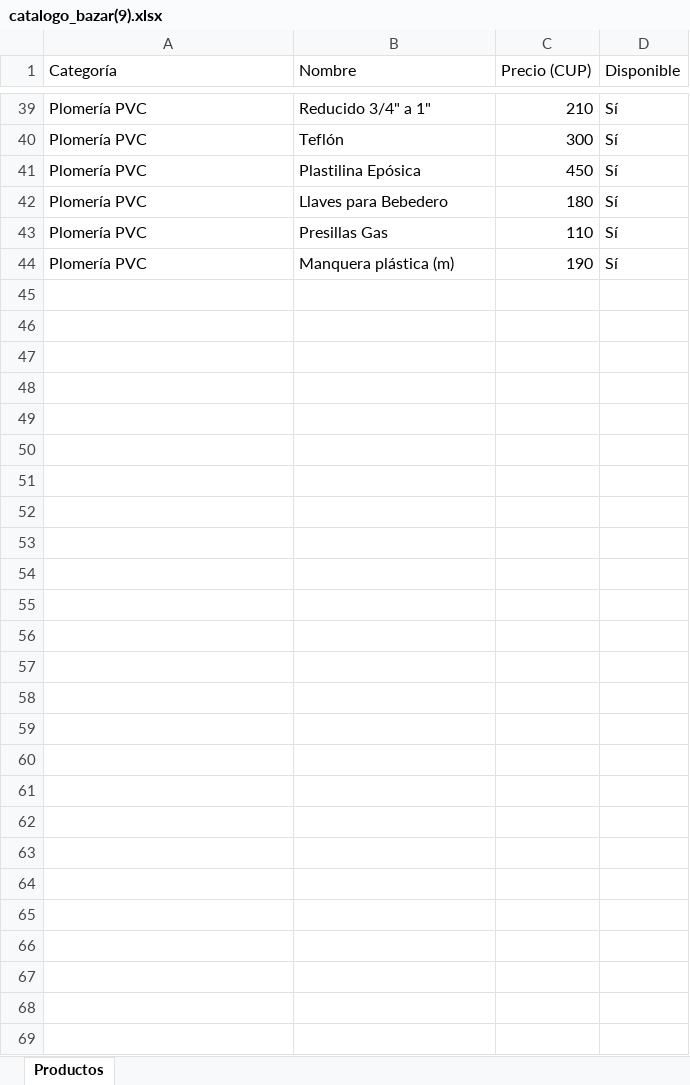
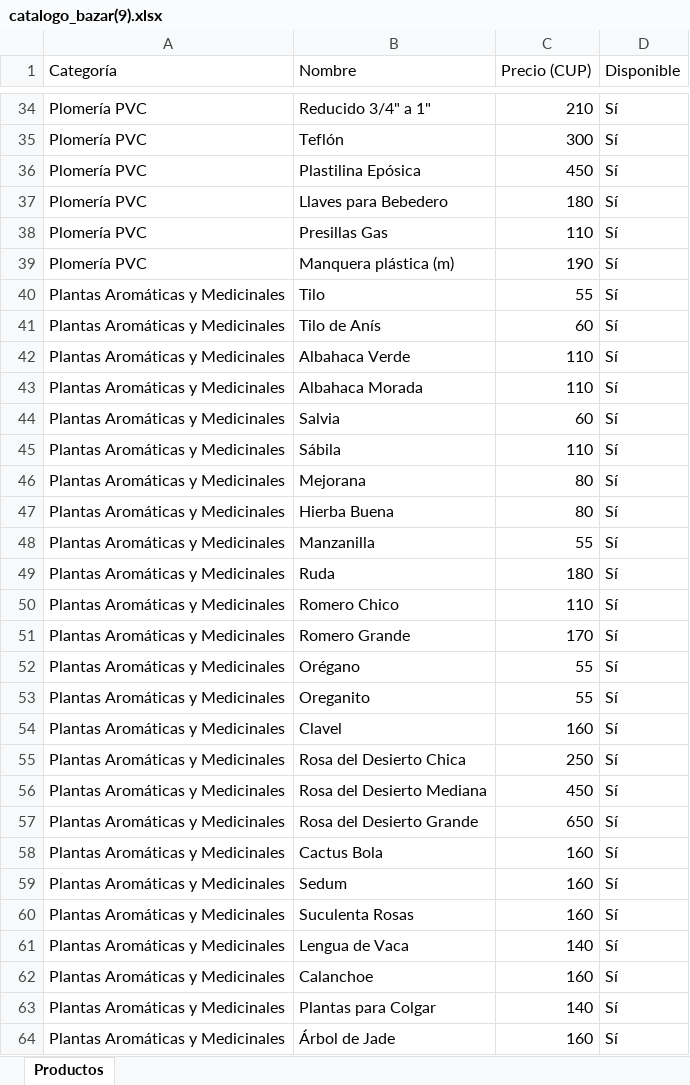
Before and after one commit to Daniel1976-cyber/bazar-online, an Excel workbook: catalogo_bazar(9).xlsx, sheet Productos, drawn as a sheet; only a part is shown, gaps mark what is left out; values as stored, in another font and other column widths than the file's, no borders; the diff covers the shown part only; the diff names each change by its address in the sheet, - before the commit and + after, or states it on an @@ line.

```diff
--- a/catalogo_bazar(9).xlsx (sheet Productos)
+++ b/catalogo_bazar(9).xlsx (sheet Productos)
+row 40: Plantas Aromáticas y Medicinales | Tilo | 55 | Sí
+row 41: Plantas Aromáticas y Medicinales | Tilo de Anís | 60 | Sí
+row 42: Plantas Aromáticas y Medicinales | Albahaca Verde | 110 | Sí
+row 43: Plantas Aromáticas y Medicinales | Albahaca Morada | 110 | Sí
+row 44: Plantas Aromáticas y Medicinales | Salvia | 60 | Sí
+row 45: Plantas Aromáticas y Medicinales | Sábila | 110 | Sí
+row 46: Plantas Aromáticas y Medicinales | Mejorana | 80 | Sí
+row 47: Plantas Aromáticas y Medicinales | Hierba Buena | 80 | Sí
+row 48: Plantas Aromáticas y Medicinales | Manzanilla | 55 | Sí
+row 49: Plantas Aromáticas y Medicinales | Ruda | 180 | Sí
+row 50: Plantas Aromáticas y Medicinales | Romero Chico | 110 | Sí
+row 51: Plantas Aromáticas y Medicinales | Romero Grande | 170 | Sí
+row 52: Plantas Aromáticas y Medicinales | Orégano | 55 | Sí
+row 53: Plantas Aromáticas y Medicinales | Oreganito | 55 | Sí
+row 54: Plantas Aromáticas y Medicinales | Clavel | 160 | Sí
+row 55: Plantas Aromáticas y Medicinales | Rosa del Desierto Chica | 250 | Sí
+row 56: Plantas Aromáticas y Medicinales | Rosa del Desierto Mediana | 450 | Sí
+row 57: Plantas Aromáticas y Medicinales | Rosa del Desierto Grande | 650 | Sí
+row 58: Plantas Aromáticas y Medicinales | Cactus Bola | 160 | Sí
+row 59: Plantas Aromáticas y Medicinales | Sedum | 160 | Sí
+row 60: Plantas Aromáticas y Medicinales | Suculenta Rosas | 160 | Sí
+row 61: Plantas Aromáticas y Medicinales | Lengua de Vaca | 140 | Sí
+row 62: Plantas Aromáticas y Medicinales | Calanchoe | 160 | Sí
+row 63: Plantas Aromáticas y Medicinales | Plantas para Colgar | 140 | Sí
+row 64: Plantas Aromáticas y Medicinales | Árbol de Jade | 160 | Sí
```
Also changed, not shown: 5 removed rows elsewhere in this sheet, 1 other file.
